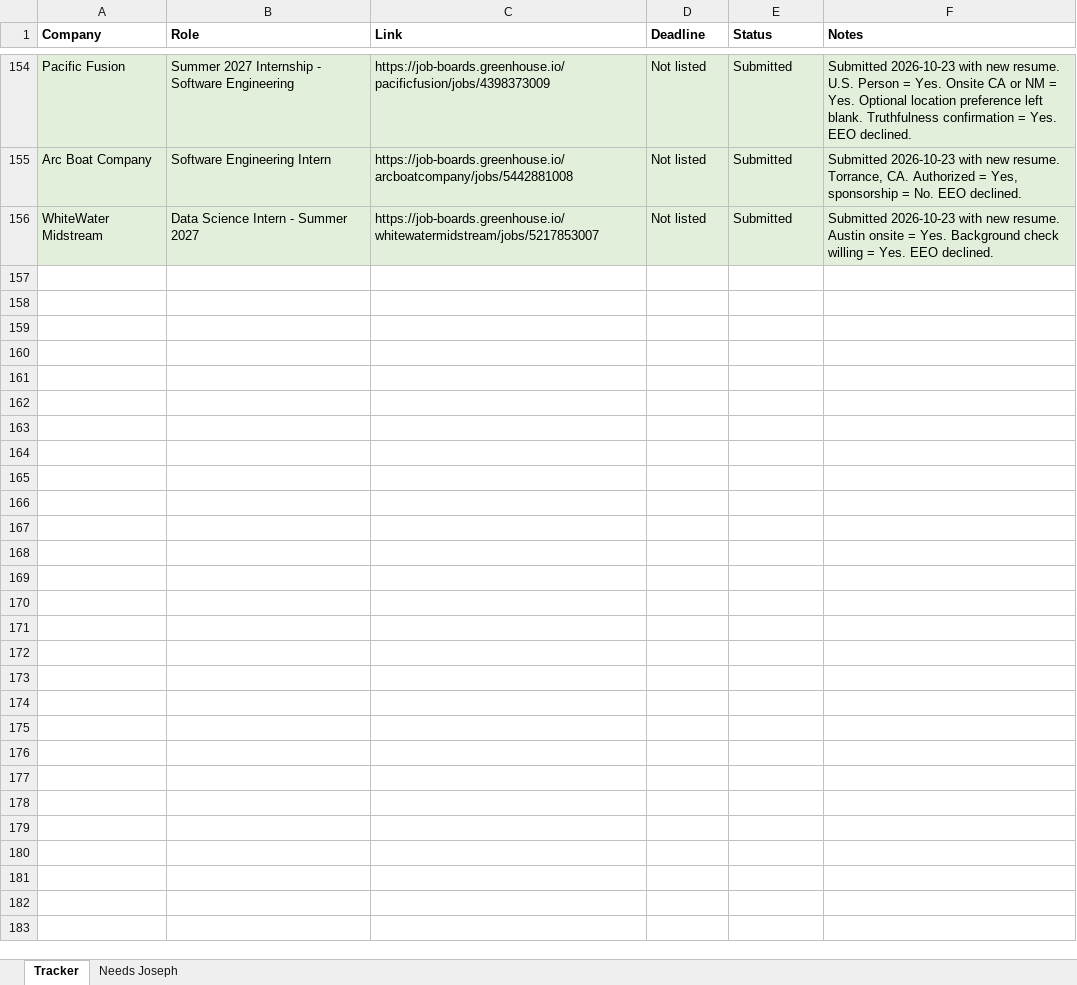
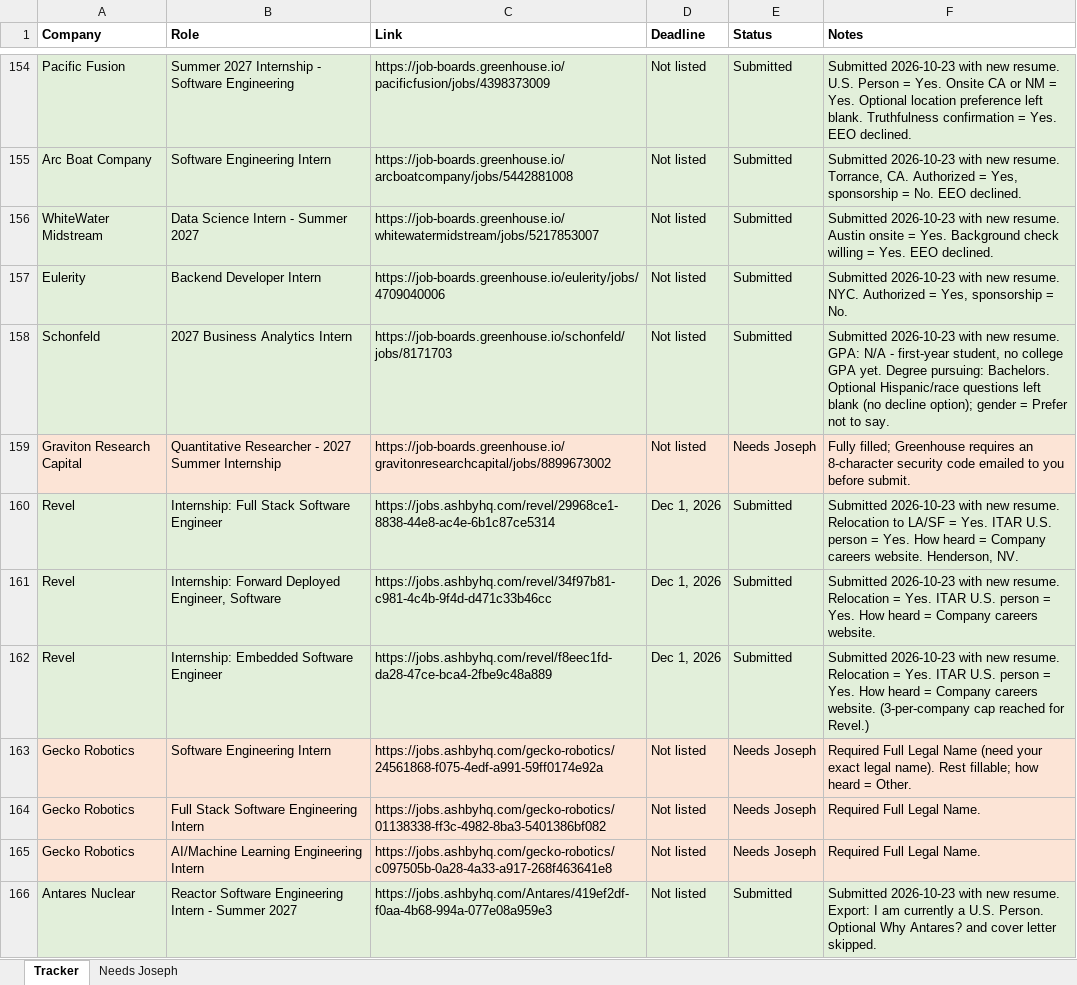
Before and after one commit to josephlongbui-stack/Claude, an Excel workbook: status/Summer2027_Application_Log.xlsx, sheet Tracker, drawn as a sheet; only a part is shown, gaps mark what is left out; values as stored, in another font and other column widths than the file's, no borders; the diff covers the shown part only; the diff names each change by its address in the sheet, - before the commit and + after, or states it on an @@ line.

```diff
--- a/status/Summer2027_Application_Log.xlsx (sheet Tracker)
+++ b/status/Summer2027_Application_Log.xlsx (sheet Tracker)
+row 157: Eulerity | Backend Developer Intern | https://job-boards.greenhouse.io/eulerity/jobs/4709040006 | Not listed | Submitted | Submitted 2026-10-23 with new resume. NYC. Authorized = Yes, sponsorship = No.
+row 158: Schonfeld | 2027 Business Analytics Intern | https://job-boards.greenhouse.io/schonfeld/jobs/8171703 | Not listed | Submitted | Submitted 2026-10-23 with new resume. GPA: N/A - first-year student, no college GPA yet. Degree pursuing: Bachelors. Optional Hispanic/race questions left blank (no decline option); gender = Prefer not to say.
+row 159: Graviton Research Capital | Quantitative Researcher - 2027 Summer Internship | https://job-boards.greenhouse.io/gravitonresearchcapital/jobs/8899673002 | Not listed | Needs Joseph | Fully filled; Greenhouse requires an 8-character security code emailed to you before submit.
+row 160: Revel | Internship: Full Stack Software Engineer | https://jobs.ashbyhq.com/revel/29968ce1-8838-44e8-ac4e-6b1c87ce5314 | Dec 1, 2026 | Submitted | Submitted 2026-10-23 with new resume. Relocation to LA/SF = Yes. ITAR U.S. person = Yes. How heard = Company careers website. Henderson, NV.
+row 161: Revel | Internship: Forward Deployed Engineer, Software | https://jobs.ashbyhq.com/revel/34f97b81-c981-4c4b-9f4d-d471c33b46cc | Dec 1, 2026 | Submitted | Submitted 2026-10-23 with new resume. Relocation = Yes. ITAR U.S. person = Yes. How heard = Company careers website.
+row 162: Revel | Internship: Embedded Software Engineer | https://jobs.ashbyhq.com/revel/f8eec1fd-da28-47ce-bca4-2fbe9c48a889 | Dec 1, 2026 | Submitted | Submitted 2026-10-23 with new resume. Relocation = Yes. ITAR U.S. person = Yes. How heard = Company careers website. (3-per-company cap reached for Revel.)
+row 163: Gecko Robotics | Software Engineering Intern | https://jobs.ashbyhq.com/gecko-robotics/24561868-f075-4edf-a991-59ff0174e92a | Not listed | Needs Joseph | Required Full Legal Name (need your exact legal name). Rest fillable; how heard = Other.
+row 164: Gecko Robotics | Full Stack Software Engineering Intern | https://jobs.ashbyhq.com/gecko-robotics/01138338-ff3c-4982-8ba3-5401386bf082 | Not listed | Needs Joseph | Required Full Legal Name.
+row 165: Gecko Robotics | AI/Machine Learning Engineering Intern | https://jobs.ashbyhq.com/gecko-robotics/c097505b-0a28-4a33-a917-268f463641e8 | Not listed | Needs Joseph | Required Full Legal Name.
+row 166: Antares Nuclear | Reactor Software Engineering Intern - Summer 2027 | https://jobs.ashbyhq.com/Antares/419ef2df-f0aa-4b68-994a-077e08a959e3 | Not listed | Submitted | Submitted 2026-10-23 with new resume. Export: I am currently a U.S. Person. Optional Why Antares? and cover letter skipped.
```
Also changed, not shown: 10 added rows elsewhere in this sheet, sheet Needs Joseph, 2 other files.
